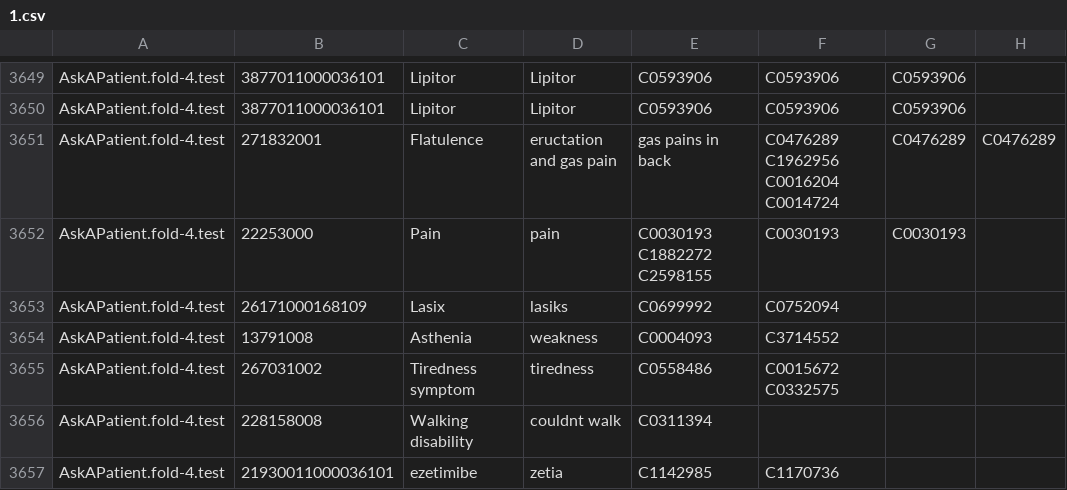
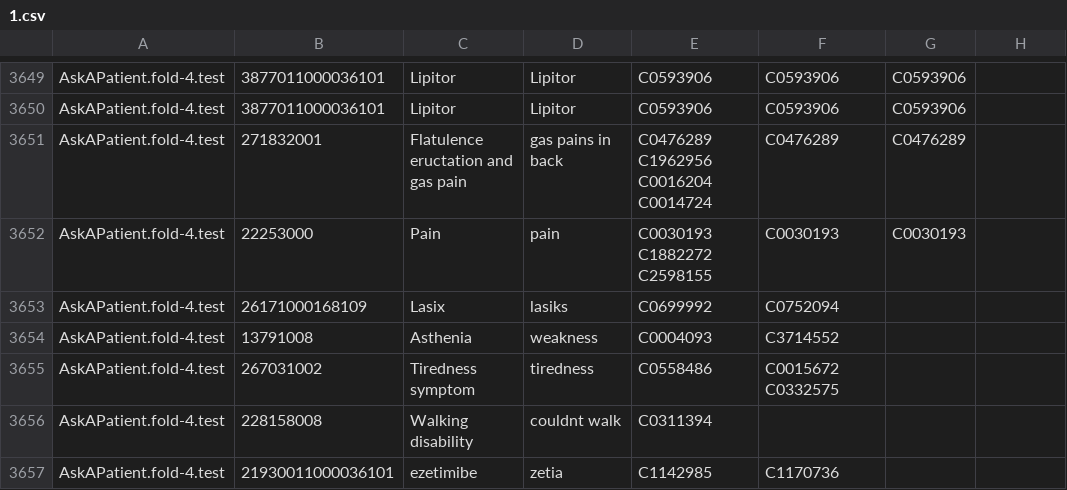
Before and after one commit to Sinki25/NLP, a CSV file: 1.csv, drawn as a sheet; only a part is shown, gaps mark what is left out.

Commit message:
Update 1.csv

```diff
--- a/1.csv
+++ b/1.csv
@@ -3650,3 +3650,3 @@ AskAPatient.fold-4.test,3877011000036101,Lipitor,Lipitor,C0593906,C0593906,C0593
 AskAPatient.fold-4.test,3877011000036101,Lipitor,Lipitor,C0593906,C0593906,C0593906
-AskAPatient.fold-4.test,271832001,Flatulence, eructation and gas pain,gas pains in back,C0476289 C1962956 C0016204 C0014724,C0476289,C0476289
+AskAPatient.fold-4.test,271832001,Flatulence eructation and gas pain,gas pains in back,C0476289 C1962956 C0016204 C0014724,C0476289,C0476289
 AskAPatient.fold-4.test,22253000,Pain,pain,C0030193 C1882272 C2598155,C0030193,C0030193
```
